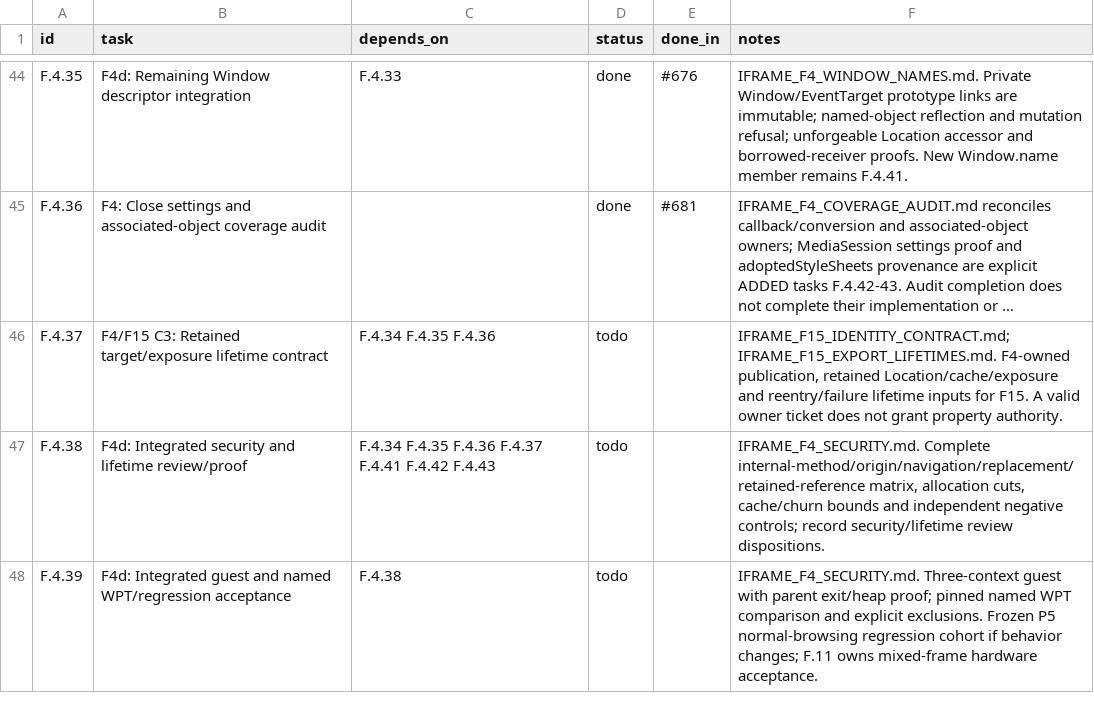
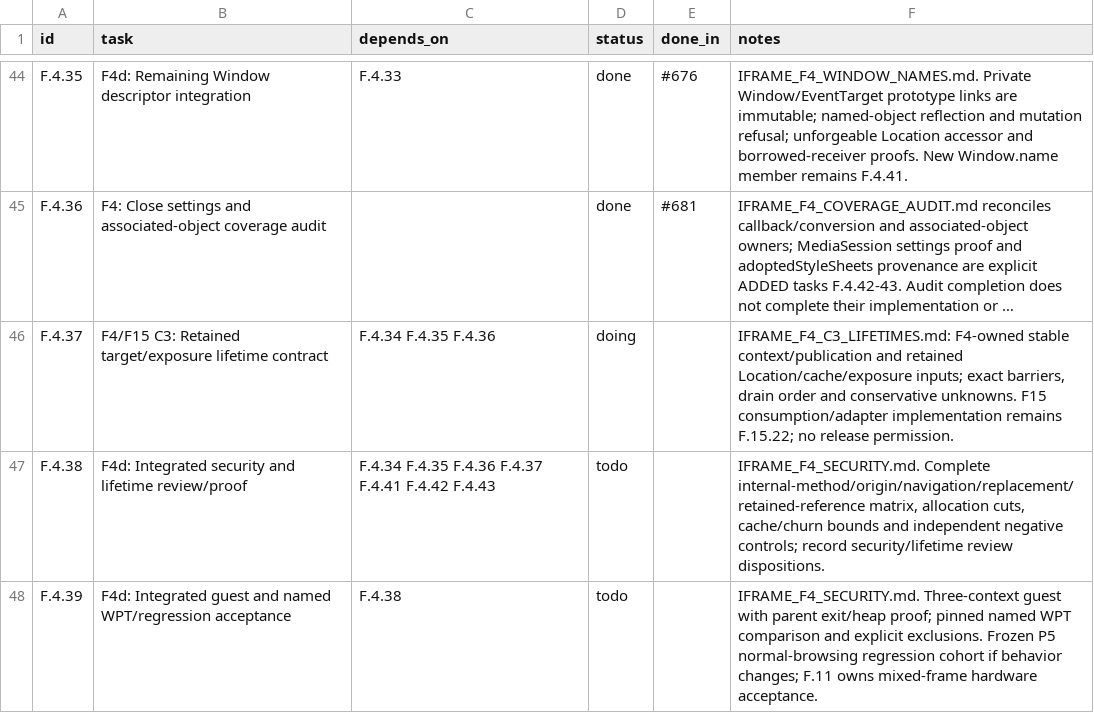
Before and after one commit to VBWizard/os64, a CSV file: docs/design/pending/IFRAME_TRACKER.csv, drawn as a sheet; only a part is shown, gaps mark what is left out; long unchanged cells end in …; the diff names each change by its address in the sheet, - before the commit and + after, or states it on an @@ line.

Commit message:
Define F4 target exposure lifetime contract for F15 consumption

```diff
--- a/docs/design/pending/IFRAME_TRACKER.csv
+++ b/docs/design/pending/IFRAME_TRACKER.csv
-D46 (status): todo
+D46 (status): doing
-F46 (notes): IFRAME_F15_IDENTITY_CONTRACT.md; IFRAME_F15_EXPORT_LIFETIMES.md. F4-owned publication, retained Location/cache/exposure and reentry/failure lifetime inputs for F15. A valid owner ticket does not grant property authority.
+F46 (notes): IFRAME_F4_C3_LIFETIMES.md: F4-owned stable context/publication and retained Location/cache/exposure inputs; exact barriers, drain order and conservative unknowns. F15 consumption/adapter implementation remains F.15.22; no release permission.
```
Also changed, not shown: 2 other files.
